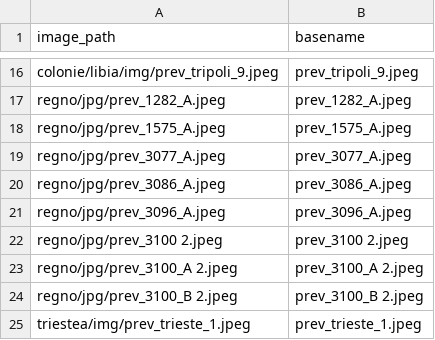
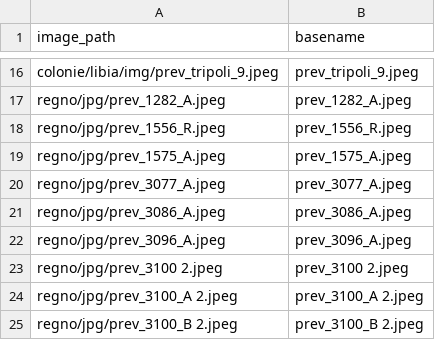
Before and after one commit to francyphil/francyphil.github.io, a CSV file: unreferenced_regno_images.csv, drawn as a sheet; only a part is shown, gaps mark what is left out; the shorter side is filled out with more unchanged rows; the diff names each change by its address in the sheet, - before the commit and + after, or states it on an @@ line.

```diff
--- a/unreferenced_regno_images.csv
+++ b/unreferenced_regno_images.csv
+row 18: regno/jpg/prev_1556_R.jpeg | prev_1556_R.jpeg
```
Also changed, not shown: missing_images.csv, 23 other files.
